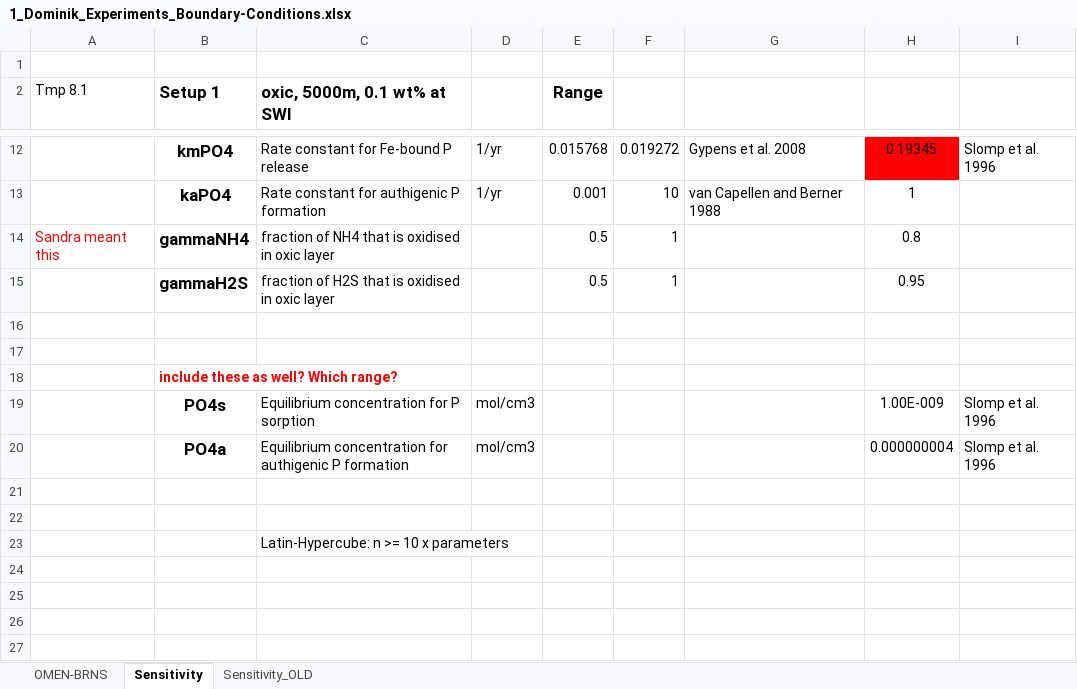
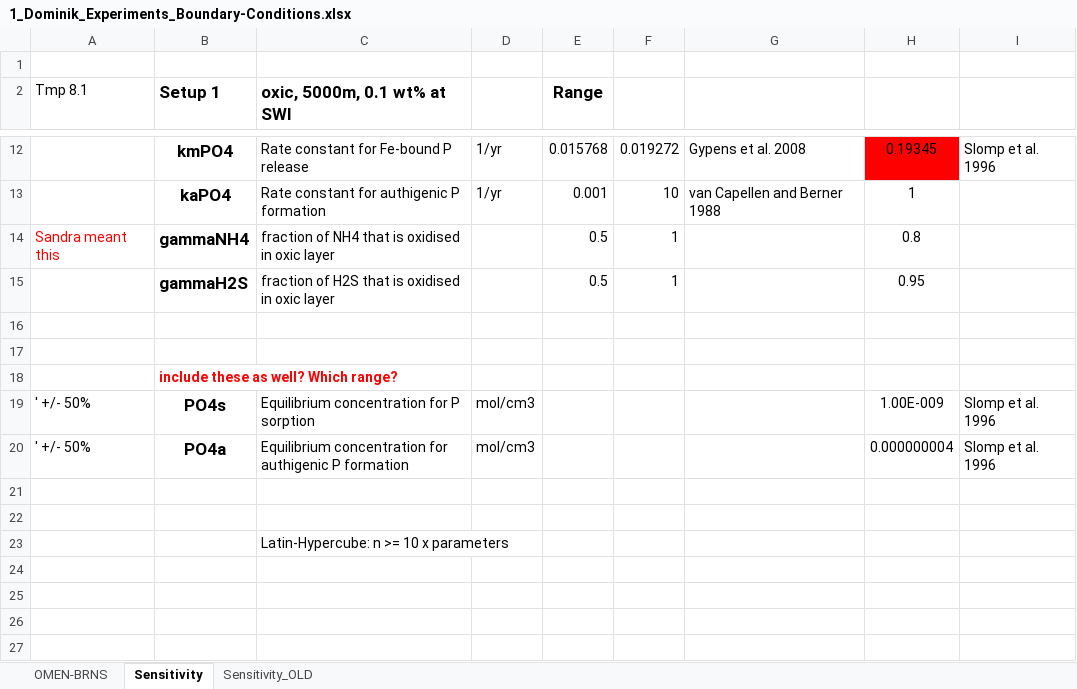
Before and after one commit to DomHu/benthic-model, an Excel workbook: 1_Dominik_Experiments_Boundary-Conditions.xlsx, sheet Sensitivity, drawn as a sheet; only a part is shown, gaps mark what is left out; values as stored, in another font and other column widths than the file's, no borders; the diff names each change by its address in the sheet, - before the commit and + after, or states it on an @@ line.

```diff
--- a/1_Dominik_Experiments_Boundary-Conditions.xlsx (sheet Sensitivity)
+++ b/1_Dominik_Experiments_Boundary-Conditions.xlsx (sheet Sensitivity)
-A19:A20 (Tmp 8.1): (empty)
+A19:A20 (Tmp 8.1): ' +/- 50%
```
Also changed, not shown: 32 other files.
